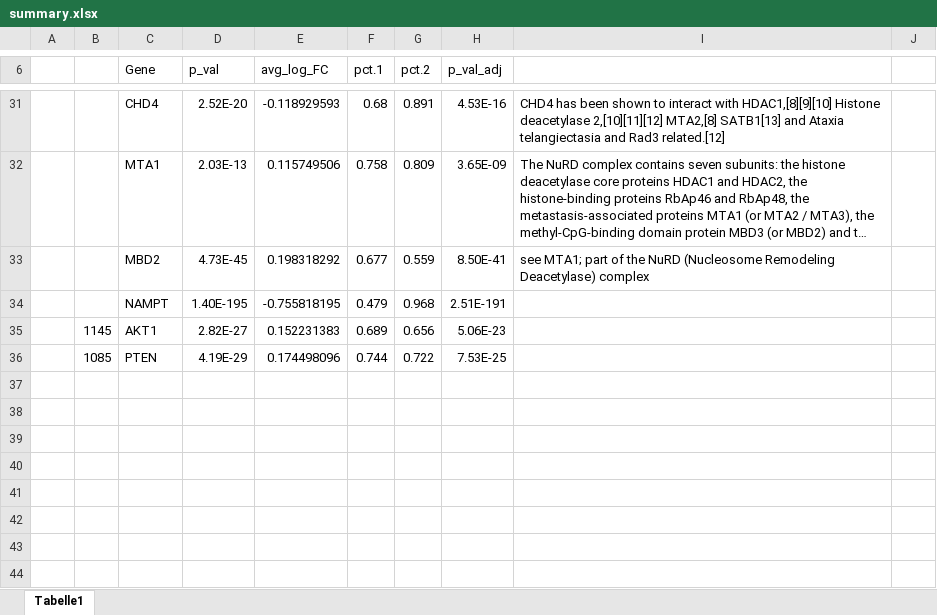
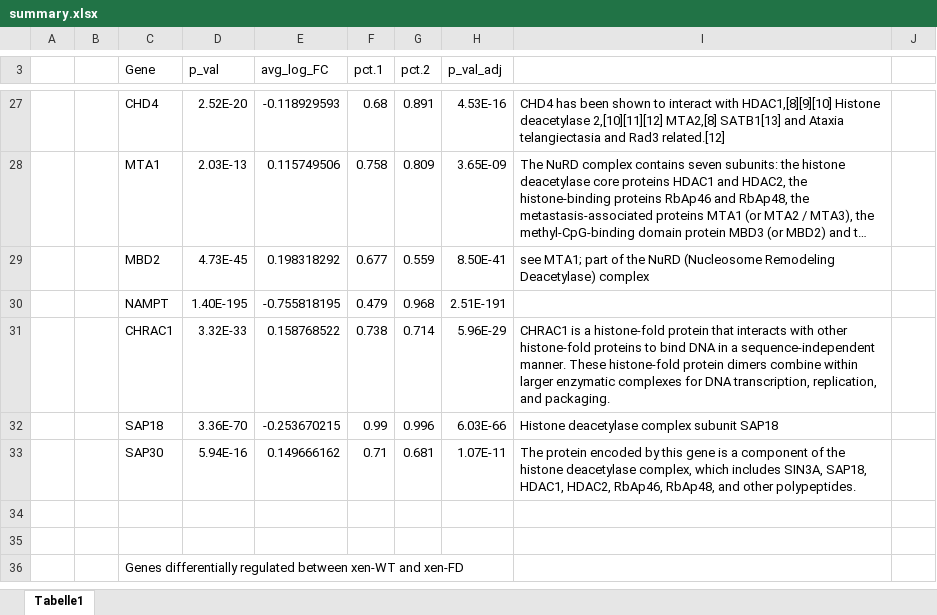
Before and after one commit to sfilges/SingleCellScripts, an Excel workbook: data/gene_lists/summary.xlsx, sheet Tabelle1, drawn as a sheet; only a part is shown, gaps mark what is left out; long unchanged cells end in …; values as stored, in another font and other column widths than the file's, no cell formats; removed rows and columns are numbered as before the commit, all else as after; the diff covers the shown part only; the diff names each change by its address in the sheet, - before the commit and + after, or states it on an @@ line.

```diff
--- a/data/gene_lists/summary.xlsx (sheet Tabelle1)
+++ b/data/gene_lists/summary.xlsx (sheet Tabelle1)
-row 35:  | 1145 | AKT1 | 2.82E-27 | 0.152231383 | 0.689 | 0.656 | 5.06E-23
-row 36:  | 1085 | PTEN | 4.19E-29 | 0.174498096 | 0.744 | 0.722 | 7.53E-25
+row 31:  |  | CHRAC1 | 3.32E-33 | 0.158768522 | 0.738 | 0.714 | 5.96E-29 | CHRAC1 is a histone-fold protein that interacts with other histone-fold proteins to bind DNA in a sequence-independent manner. These histone-fold protein dimers combine within larger enzymatic complexes for DNA transcription, replication, and packaging.
+row 32:  |  | SAP18 | 3.36E-70 | -0.253670215 | 0.99 | 0.996 | 6.03E-66 | Histone deacetylase complex subunit SAP18
+row 33:  |  | SAP30 | 5.94E-16 | 0.149666162 | 0.71 | 0.681 | 1.07E-11 | The protein encoded by this gene is a component of the histone deacetylase complex, which includes SIN3A, SAP18, HDAC1, HDAC2, RbAp46, RbAp48, and other polypeptides.
-C36 (Gene): (empty)
+C36 (Gene): Genes differentially regulated between xen-WT and xen-FD
-row 40: (empty)
-row 41: (empty)
-row 42: (empty)
-row 43: (empty)
-row 44: (empty)
```
Also changed, not shown: 16 added rows, 8 removed rows, 15 edited cells and merged cells elsewhere in this sheet, cell formats, 13 other files.
